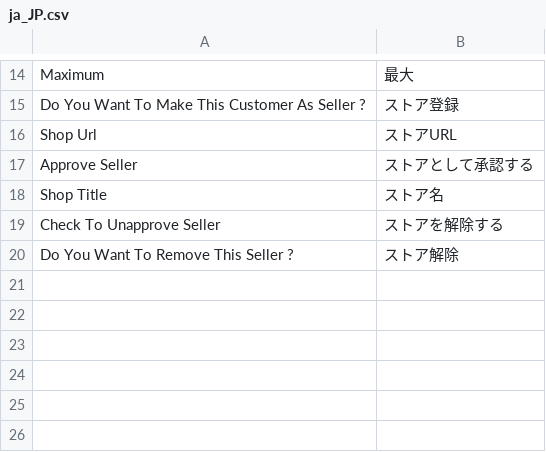
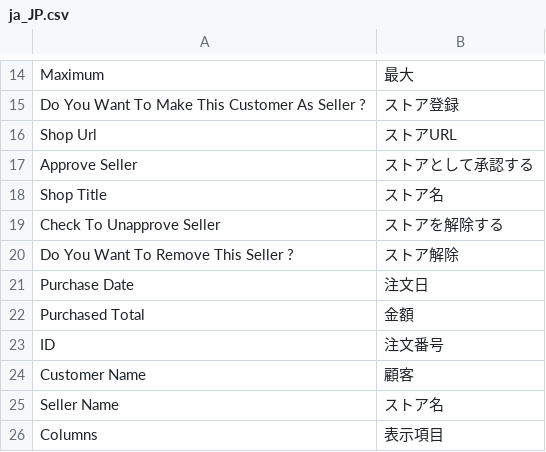
Before and after one commit to mguyenminh99/mirror-project, a CSV file: app/design/adminhtml/True/mpx/i18n/ja_JP.csv, drawn as a sheet; only a part is shown, gaps mark what is left out; the diff names each change by its address in the sheet, - before the commit and + after, or states it on an @@ line.

Commit message:
#442 Translate admin order list page

```diff
--- a/app/design/adminhtml/True/mpx/i18n/ja_JP.csv
+++ b/app/design/adminhtml/True/mpx/i18n/ja_JP.csv
+row 21: Purchase Date | 注文日
+row 22: Purchased Total | 金額
+row 23: ID | 注文番号
+row 24: Customer Name | 顧客
+row 25: Seller Name | ストア名
+row 26: Columns | 表示項目
```
Also changed, not shown: 4 other files.
